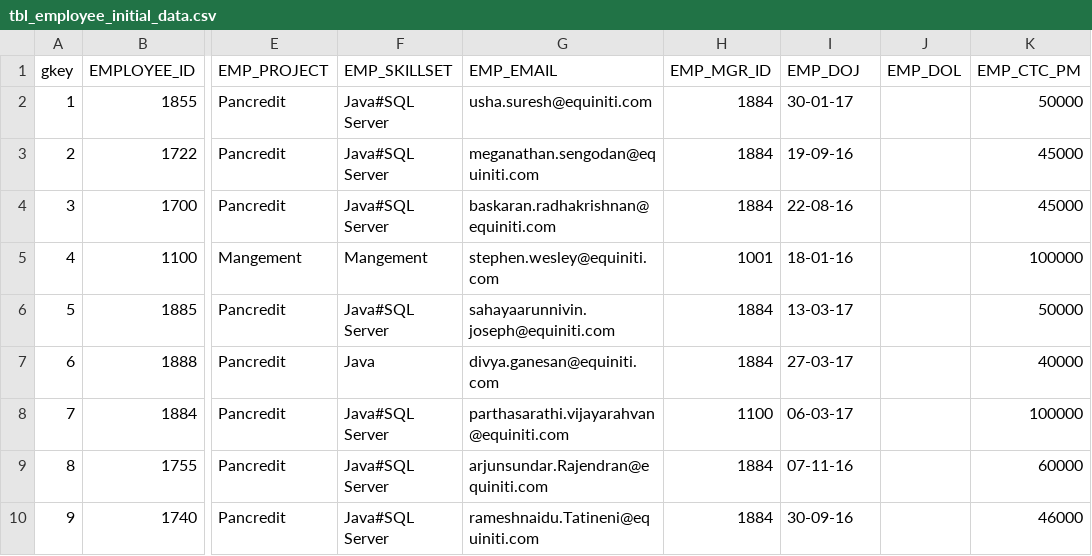
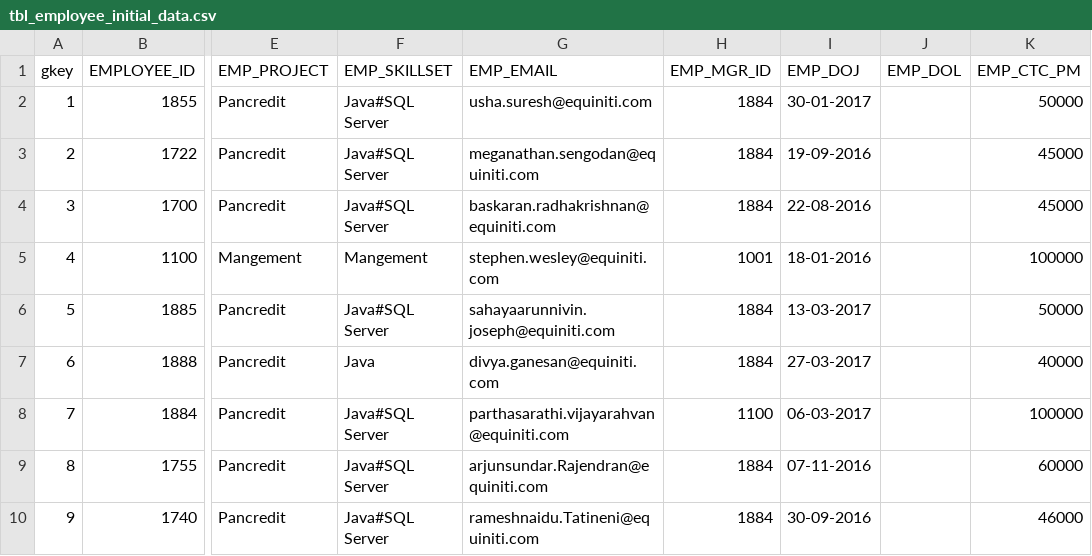
Before and after one commit to baskaran-radhakrishnan-10/IntelliHelpDeskApp, a CSV file: src/main/resources/liquibase/tbl_employee_initial_data.csv, drawn as a sheet; only a part is shown, gaps mark what is left out; the diff names each change by its address in the sheet, - before the commit and + after, or states it on an @@ line.

```diff
--- a/src/main/resources/liquibase/tbl_employee_initial_data.csv
+++ b/src/main/resources/liquibase/tbl_employee_initial_data.csv
-I2 (EMP_DOJ): 30-01-17
+I2 (EMP_DOJ): 30-01-2017
-I3 (EMP_DOJ): 19-09-16
+I3 (EMP_DOJ): 19-09-2016
-I4 (EMP_DOJ): 22-08-16
+I4 (EMP_DOJ): 22-08-2016
-I5 (EMP_DOJ): 18-01-16
+I5 (EMP_DOJ): 18-01-2016
-I6 (EMP_DOJ): 13-03-17
+I6 (EMP_DOJ): 13-03-2017
-I7 (EMP_DOJ): 27-03-17
+I7 (EMP_DOJ): 27-03-2017
-I8 (EMP_DOJ): 06-03-17
+I8 (EMP_DOJ): 06-03-2017
-I9 (EMP_DOJ): 07-11-16
+I9 (EMP_DOJ): 07-11-2016
-I10 (EMP_DOJ): 30-09-16
+I10 (EMP_DOJ): 30-09-2016
```
Also changed, not shown: 23 other files.
